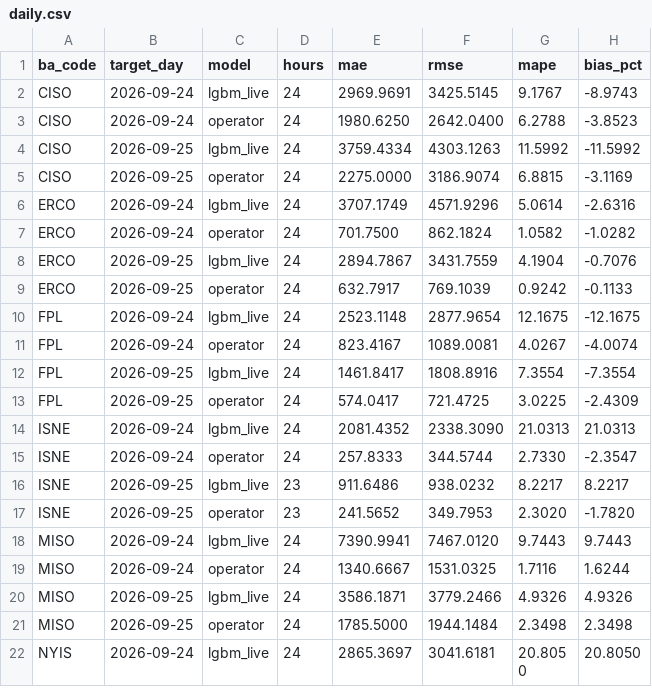
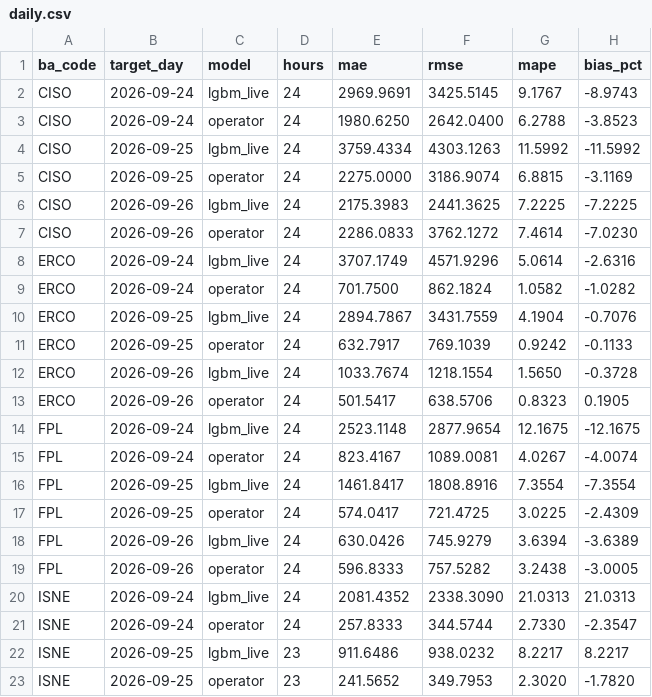
Before and after one commit to Rizzzyyy1/grid-demand-forecasting, a CSV file: scores/daily.csv, drawn as a sheet; only a part is shown; the shorter side is filled out with more unchanged rows; the diff covers the shown part only; the diff names each change by its address in the sheet, - before the commit and + after, or states it on an @@ line.

```diff
--- a/scores/daily.csv
+++ b/scores/daily.csv
+row 6: CISO | 2026-09-26 | lgbm_live | 24 | 2175.3983 | 2441.3625 | 7.2225 | -7.2225
+row 7: CISO | 2026-09-26 | operator | 24 | 2286.0833 | 3762.1272 | 7.4614 | -7.0230
+row 12: ERCO | 2026-09-26 | lgbm_live | 24 | 1033.7674 | 1218.1554 | 1.5650 | -0.3728
+row 13: ERCO | 2026-09-26 | operator | 24 | 501.5417 | 638.5706 | 0.8323 | 0.1905
+row 18: FPL | 2026-09-26 | lgbm_live | 24 | 630.0426 | 745.9279 | 3.6394 | -3.6389
+row 19: FPL | 2026-09-26 | operator | 24 | 596.8333 | 757.5282 | 3.2438 | -3.0005
```
Also changed, not shown: 14 added rows elsewhere in this file, scores/leaderboard.csv, 2 other files.
